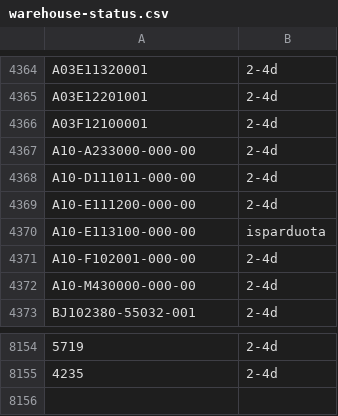
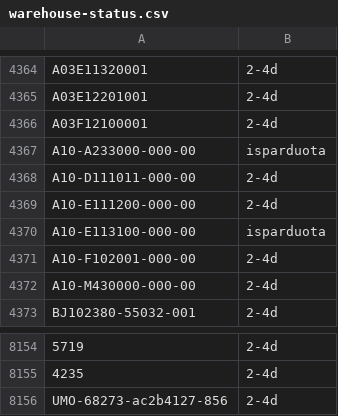
Before and after one commit to Automeskos/mototop-feeds, a CSV file: feeds/warehouse-status.csv, drawn as a sheet; only a part is shown, gaps mark what is left out; the diff names each change by its address in the sheet, - before the commit and + after, or states it on an @@ line.

```diff
--- a/feeds/warehouse-status.csv
+++ b/feeds/warehouse-status.csv
-B4367: 2-4d
+B4367: isparduota
+row 8156: UMO-68273-ac2b4127-856 | 2-4d
```
Also changed, not shown: 6 other files.
